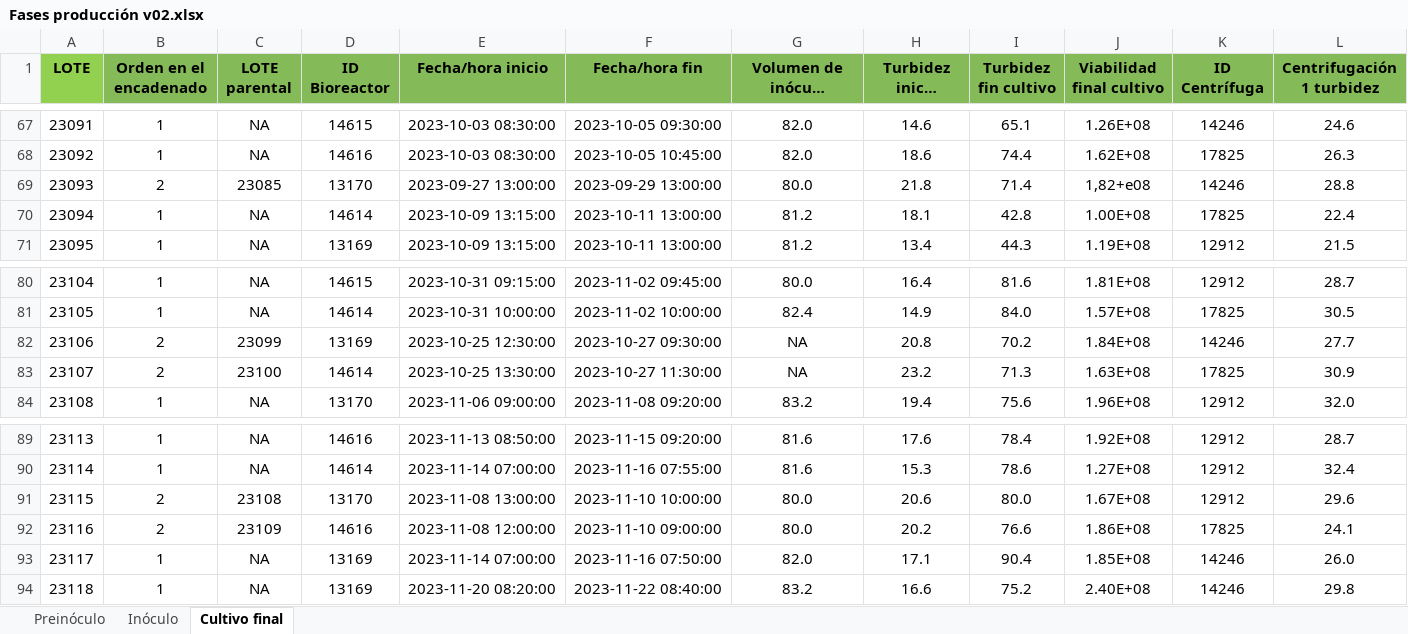
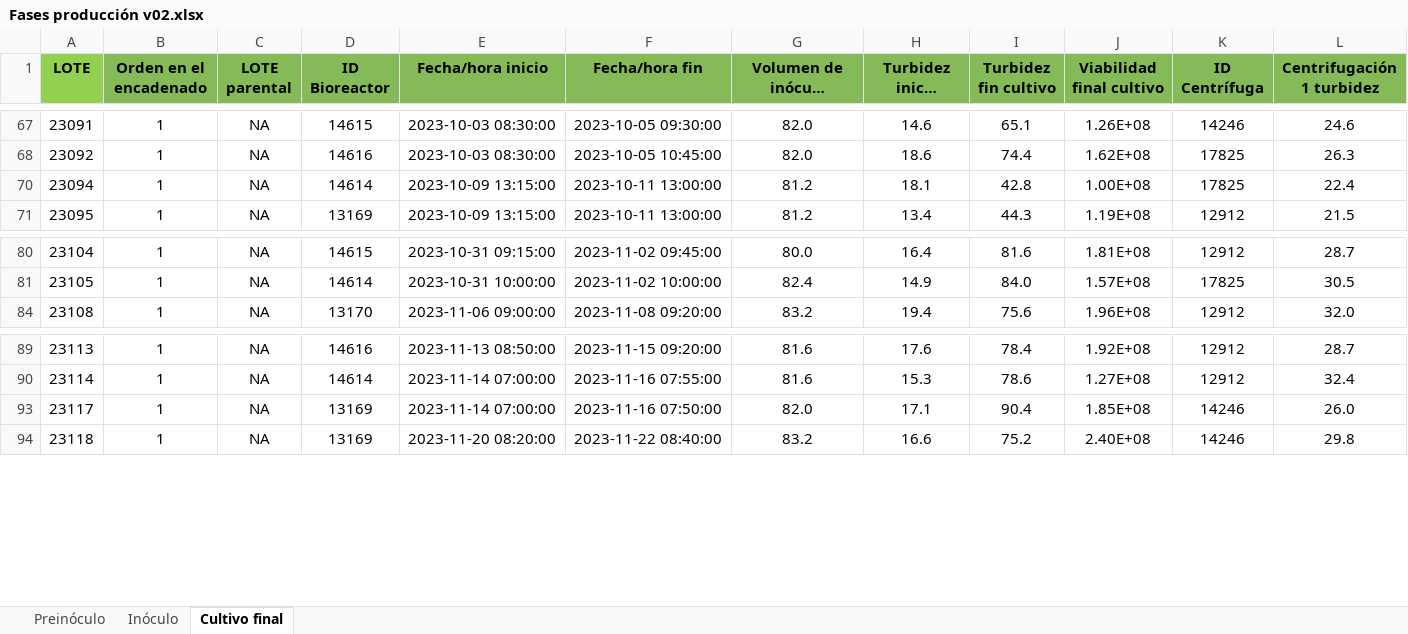
Before and after one commit to vjnoguera/Datathon-24, an Excel workbook: Datos cultivos productivos/Fases producción v02.xlsx, sheet Cultivo final, drawn as a sheet; only a part is shown, gaps mark what is left out; long unchanged cells end in …; values as stored, in another font and other column widths than the file's, no borders; rows hold the shown columns only; the diff covers the shown part only; the diff names each change by its address in the sheet, - before the commit and + after, or states it on an @@ line.

```diff
--- a/Datos cultivos productivos/Fases producción v02.xlsx (sheet Cultivo final)
+++ b/Datos cultivos productivos/Fases producción v02.xlsx (sheet Cultivo final)
@@ row 69 hidden: 23093 | 2 | 23085 | 13170 | 2023-09-27 13:00:00 | 2023-09-29 13:00:00 | 80.0 | 21.8 | 71.4 | 1,82+e08 | 14246 | 28.8 @@
@@ row 82 hidden: 23106 | 2 | 23099 | 13169 | 2023-10-25 12:30:00 | 2023-10-27 09:30:00 | NA | 20.8 | 70.2 | 1.84E+08 | 14246 | 27.7 @@
@@ row 83 hidden: 23107 | 2 | 23100 | 14614 | 2023-10-25 13:30:00 | 2023-10-27 11:30:00 | NA | 23.2 | 71.3 | 1.63E+08 | 17825 | 30.9 @@
@@ row 91 hidden: 23115 | 2 | 23108 | 13170 | 2023-11-08 13:00:00 | 2023-11-10 10:00:00 | 80.0 | 20.6 | 80.0 | 1.67E+08 | 12912 | 29.6 @@
@@ row 92 hidden: 23116 | 2 | 23109 | 14616 | 2023-11-08 12:00:00 | 2023-11-10 09:00:00 | 80.0 | 20.2 | 76.6 | 1.86E+08 | 17825 | 24.1 @@
```
Also changed, not shown: 17 hidden or unhidden rows and 30 edited cells elsewhere in this sheet, 18 other files.
